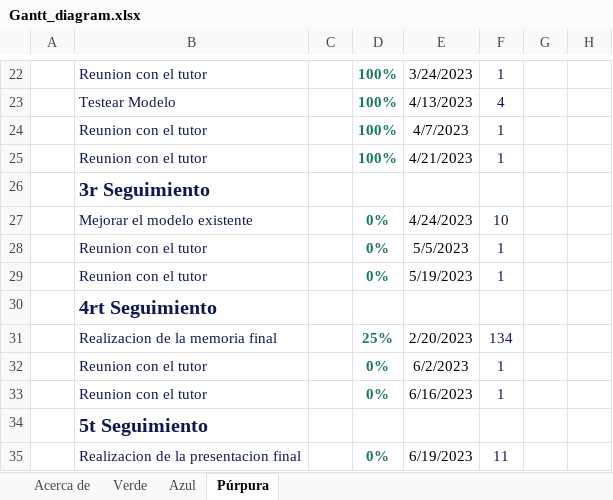
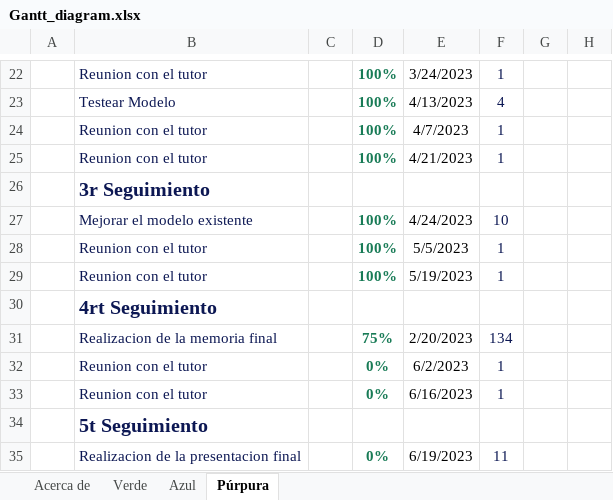
Before and after one commit to migueldemollet/Sherlook, an Excel workbook: doc/Gantt_diagram.xlsx, sheet Púrpura, drawn as a sheet; only a part is shown, gaps mark what is left out; values as stored, in another font and other column widths than the file's, no borders; charts and pictures and conditional formats and table styles not drawn; the diff names each change by its address in the sheet, - before the commit and + after, or states it on an @@ line.

```diff
--- a/doc/Gantt_diagram.xlsx (sheet Púrpura)
+++ b/doc/Gantt_diagram.xlsx (sheet Púrpura)
-D27:D29: 0%
+D27:D29: 100%
-D31: 25%
+D31: 75%
```
Also changed, not shown: sheet Azul, 3 other files.
